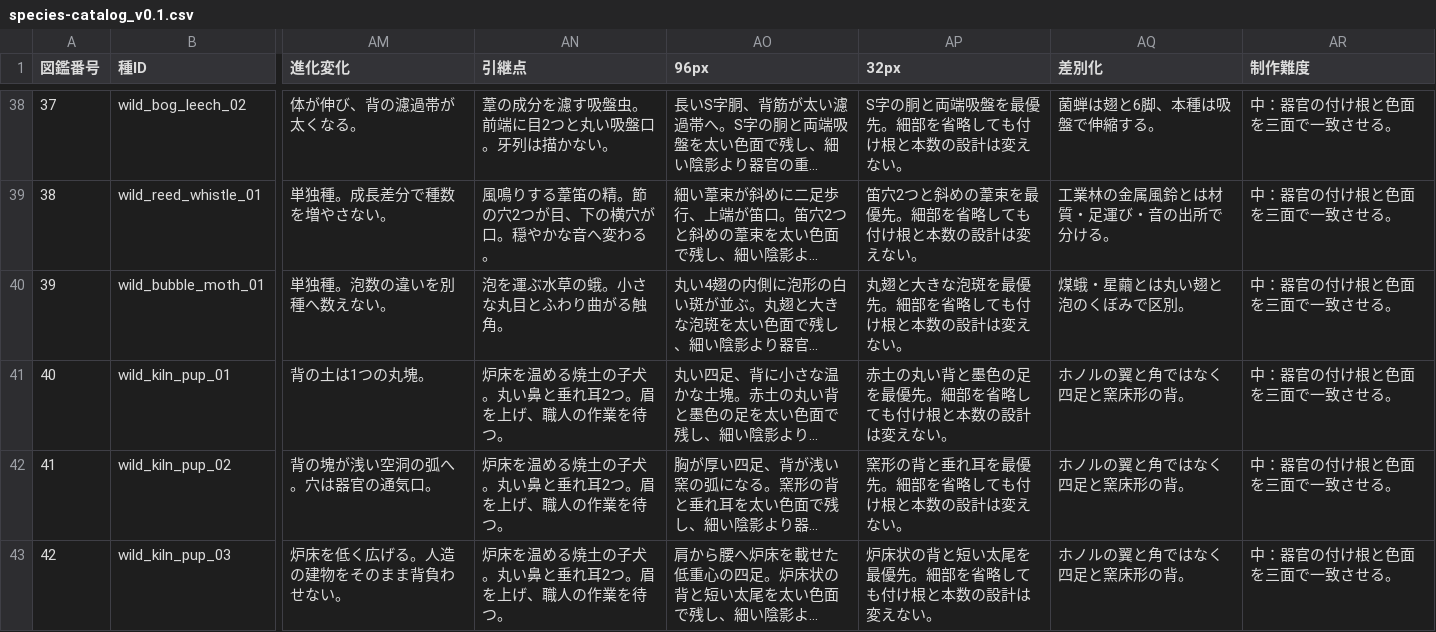
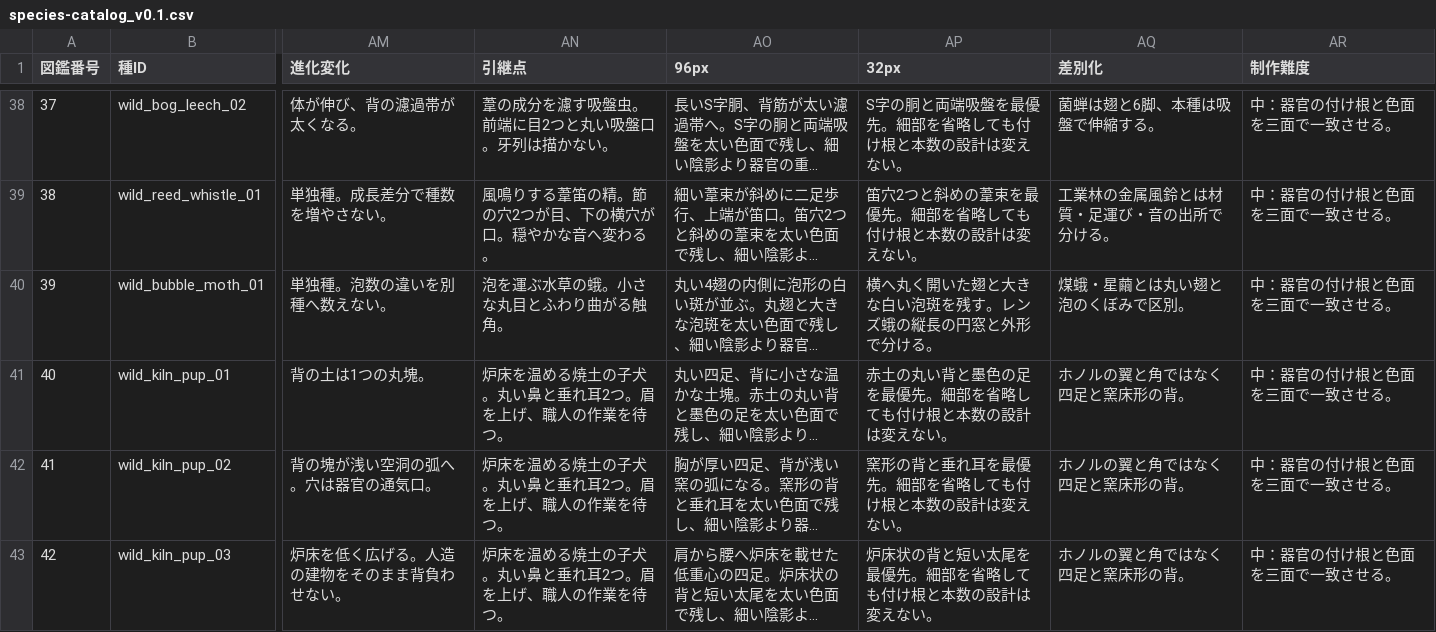
Before and after one commit to chihirohashimotoac-coder/MONORICA, a CSV file: content/planning/species-catalog_v0.1.csv, drawn as a sheet; only a part is shown, gaps mark what is left out; long unchanged cells end in …; the diff covers the shown part only; the diff names each change by its address in the sheet, - before the commit and + after, or states it on an @@ line.

```diff
--- a/content/planning/species-catalog_v0.1.csv
+++ b/content/planning/species-catalog_v0.1.csv
-AP40 (32px): 丸翅と大きな泡斑を最優先。細部を省略しても付け根と本数の設計は変えない。
+AP40 (32px): 横へ丸く開いた翅と大きな白い泡斑を残す。レンズ蛾の縦長の円窓と外形で分ける。
```
Also changed, not shown: 83 edited cells elsewhere in this file, 20 other files.
